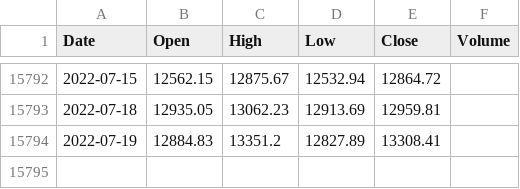
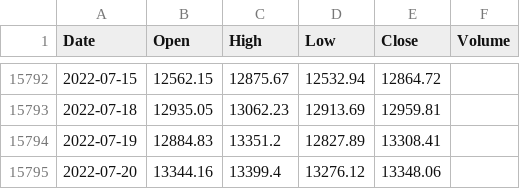
Before and after one commit to KwangYeol/stock-now, a CSV file: index/dax.csv, drawn as a sheet; only a part is shown, gaps mark what is left out.

```diff
--- a/index/dax.csv
+++ b/index/dax.csv
@@ -15794 +15794,2 @@ Date,Open,High,Low,Close,Volume
 2022-07-19,12884.83,13351.2,12827.89,13308.41
+2022-07-20,13344.16,13399.4,13276.12,13348.06,
```
Also changed, not shown: index/kospi.csv, index/nasdaq.csv, 4 other files.
